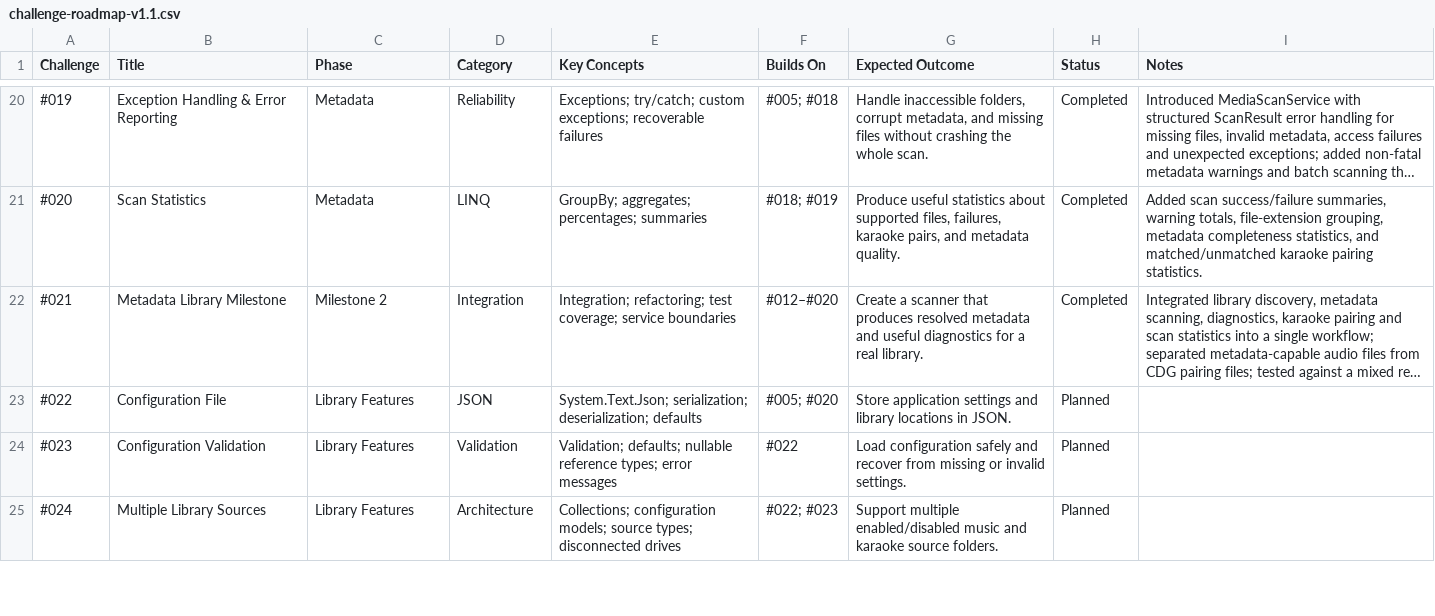
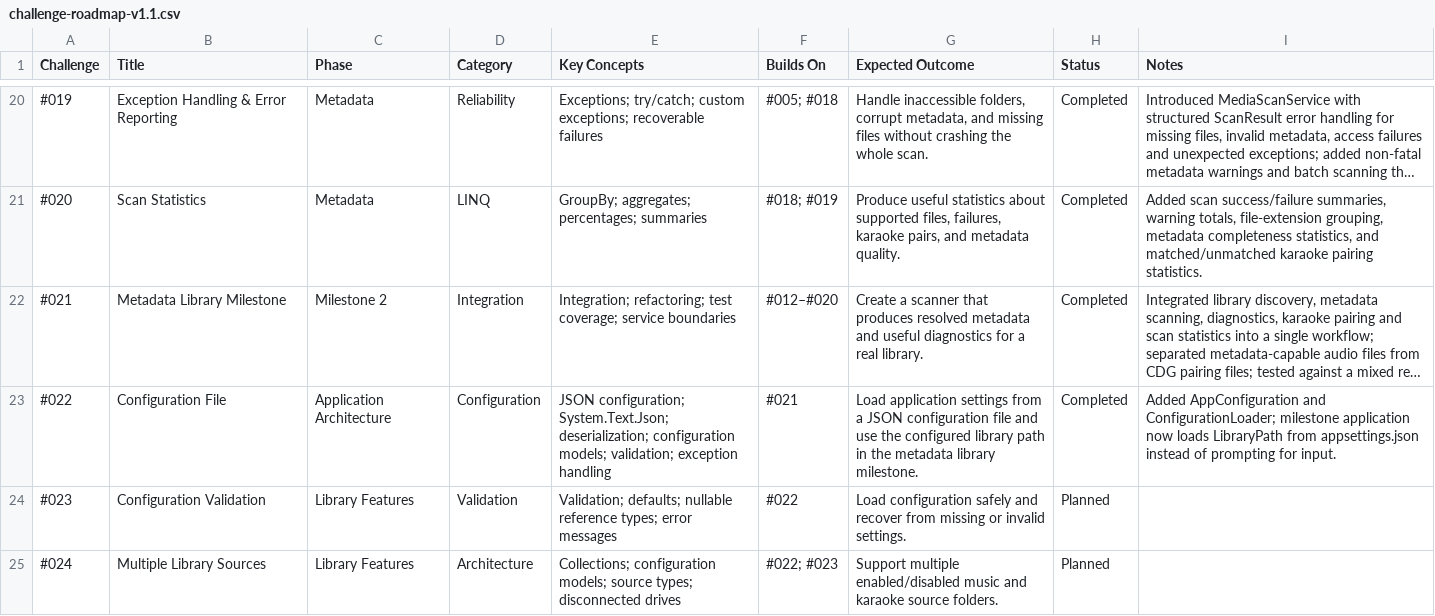
Before and after one commit to drtierney/karaoke-coding-challenges, a CSV file: roadmap/challenge-roadmap-v1.1.csv, drawn as a sheet; only a part is shown, gaps mark what is left out; long unchanged cells end in …; the diff names each change by its address in the sheet, - before the commit and + after, or states it on an @@ line.

Commit message:
Add Challenge 022 Configuration File

```diff
--- a/roadmap/challenge-roadmap-v1.1.csv
+++ b/roadmap/challenge-roadmap-v1.1.csv
-C23 (Phase): Library Features
+C23 (Phase): Application Architecture
-D23 (Category): JSON
+D23 (Category): Configuration
-E23 (Key Concepts): System.Text.Json; serialization; deserialization; defaults
+E23 (Key Concepts): JSON configuration; System.Text.Json; deserialization; configuration models; validation; exception handling
-F23 (Builds On): #005; #020
+F23 (Builds On): #021
-G23 (Expected Outcome): Store application settings and library locations in JSON.
+G23 (Expected Outcome): Load application settings from a JSON configuration file and use the configured library path in the metadata library milestone.
-H23 (Status): Planned
+H23 (Status): Completed
-I23 (Notes): (empty)
+I23 (Notes): Added AppConfiguration and ConfigurationLoader; milestone application now loads LibraryPath from appsettings.json instead of prompting for input.
```
Also changed, not shown: 10 other files.
